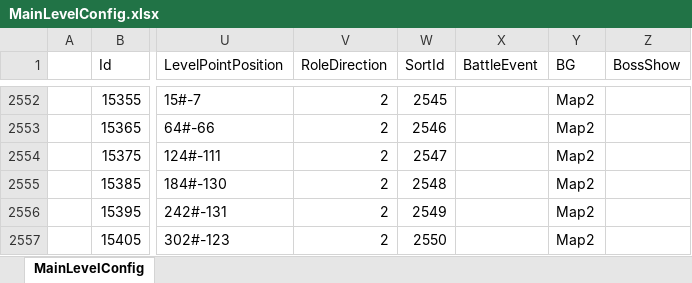
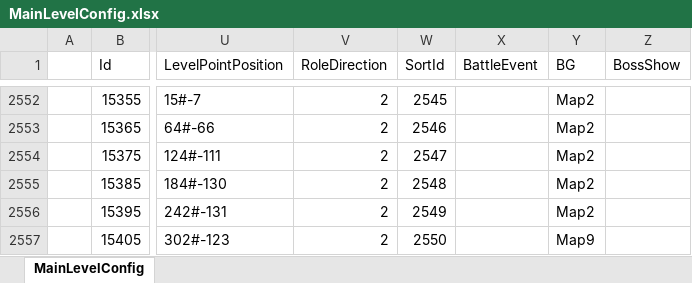
Before and after one commit to a772616239/TimeSpaceGirl1, an Excel workbook: data_execl/base_data/MainLevelConfig.xlsx, sheet MainLevelConfig, drawn as a sheet; only a part is shown, gaps mark what is left out; values as stored, in another font and other column widths than the file's, no borders; the diff names each change by its address in the sheet, - before the commit and + after, or states it on an @@ line.

Commit message:
config(关卡): 15405 关挂机背景改为 Map9（单关验证）
- MainLevelConfig.BG 第 2557 行 Map2 → Map9，仅此一格改动（openpyxl 前后逐格对比确认）
- 生成产物（MainLevelConfig.lua / LuaBytes）随后单独提交 —— 本地 Unity 被占用，导表走 Jenkins 打包目录

```diff
--- a/data_execl/base_data/MainLevelConfig.xlsx (sheet MainLevelConfig)
+++ b/data_execl/base_data/MainLevelConfig.xlsx (sheet MainLevelConfig)
-Y2557 (BG): Map2
+Y2557 (BG): Map9
```
